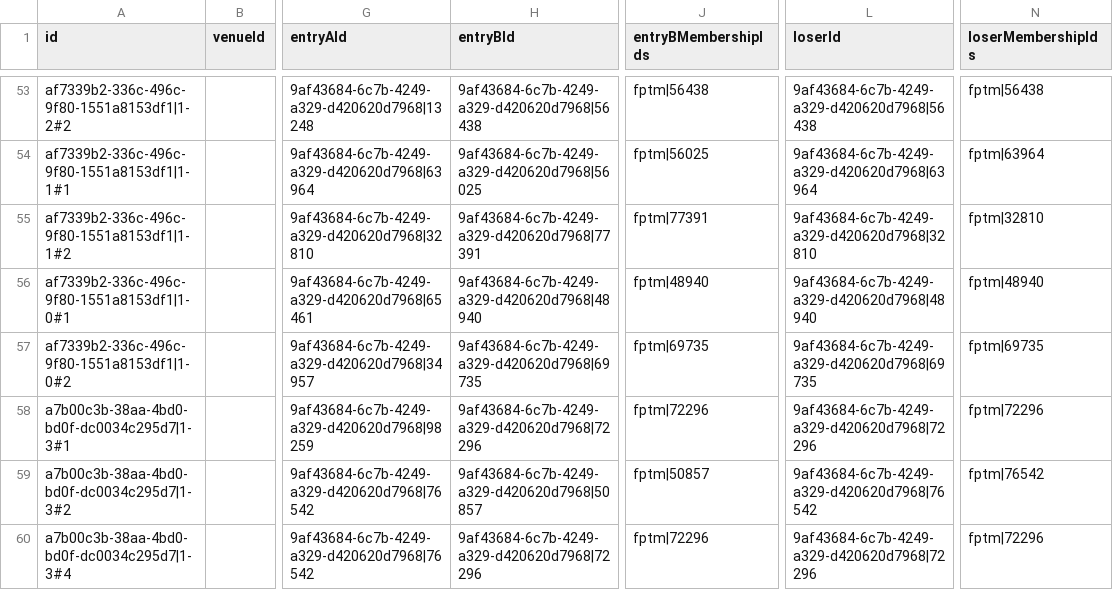
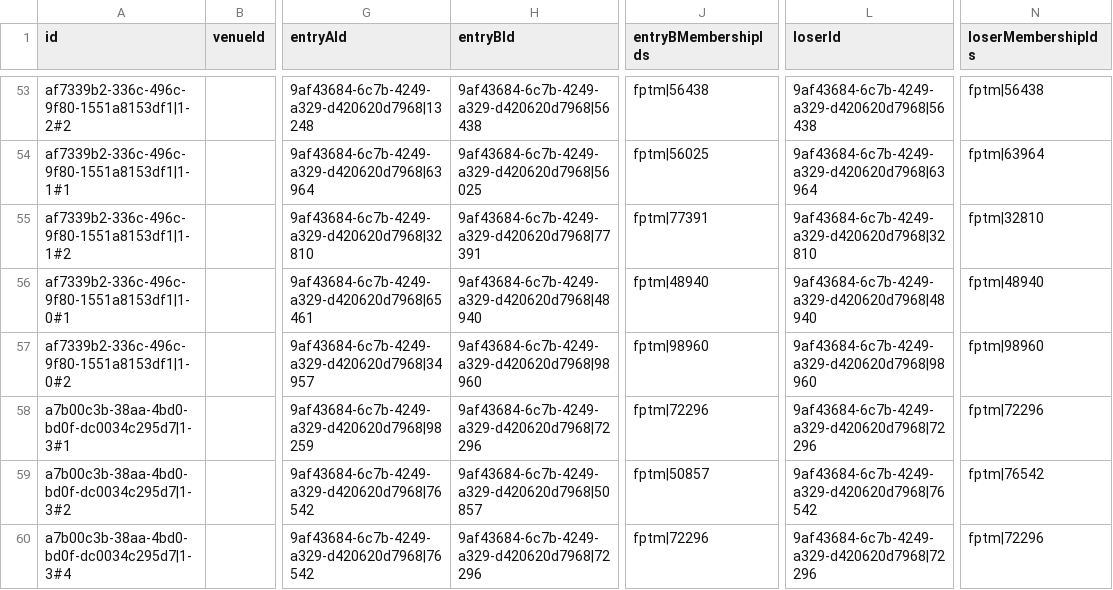
Before and after one commit to TTMPR/fprtm.ratings, a CSV file: copa_olimpica_2026_individuales.csv, drawn as a sheet; only a part is shown, gaps mark what is left out; the diff covers the shown part only; the diff names each change by its address in the sheet, - before the commit and + after, or states it on an @@ line.

```diff
--- a/copa_olimpica_2026_individuales.csv
+++ b/copa_olimpica_2026_individuales.csv
-H57 (entryBId): 9af43684-6c7b-4249-a329-d420620d7968|69735
+H57 (entryBId): 9af43684-6c7b-4249-a329-d420620d7968|98960
-J57 (entryBMembershipIds): fptm|69735
+J57 (entryBMembershipIds): fptm|98960
-L57 (loserId): 9af43684-6c7b-4249-a329-d420620d7968|69735
+L57 (loserId): 9af43684-6c7b-4249-a329-d420620d7968|98960
-N57 (loserMembershipIds): fptm|69735
+N57 (loserMembershipIds): fptm|98960
```
Also changed, not shown: 16 edited cells elsewhere in this file, 1 other file.
